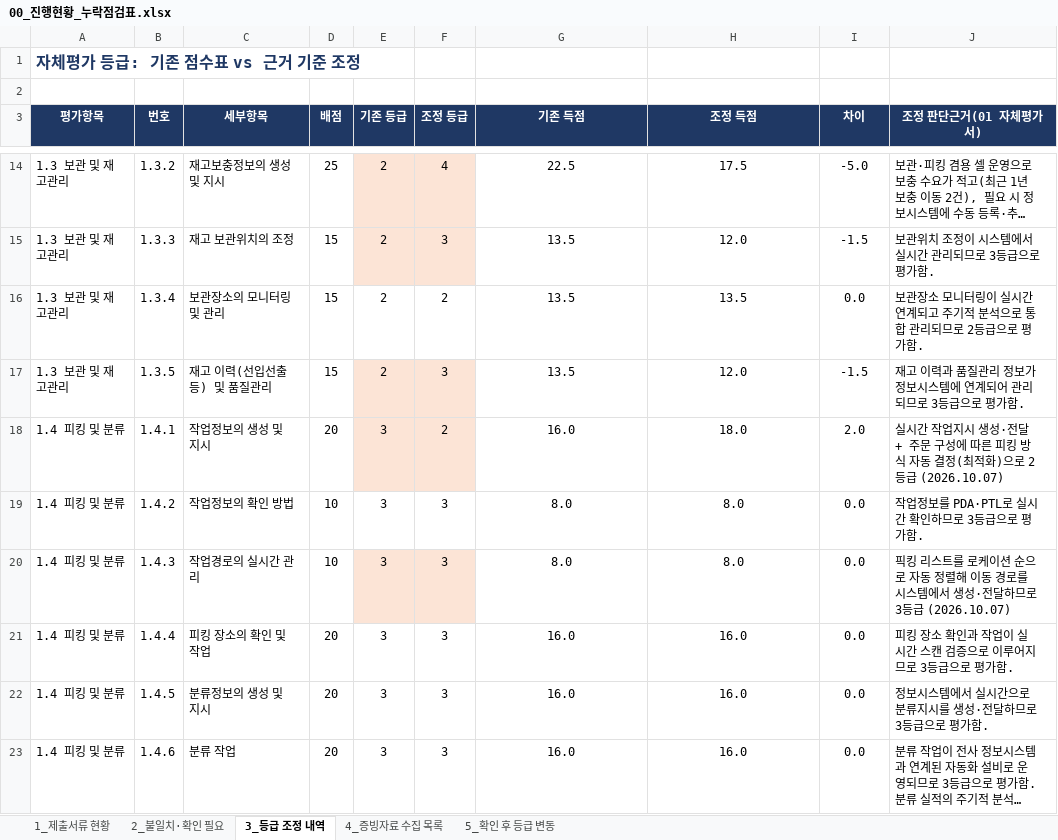
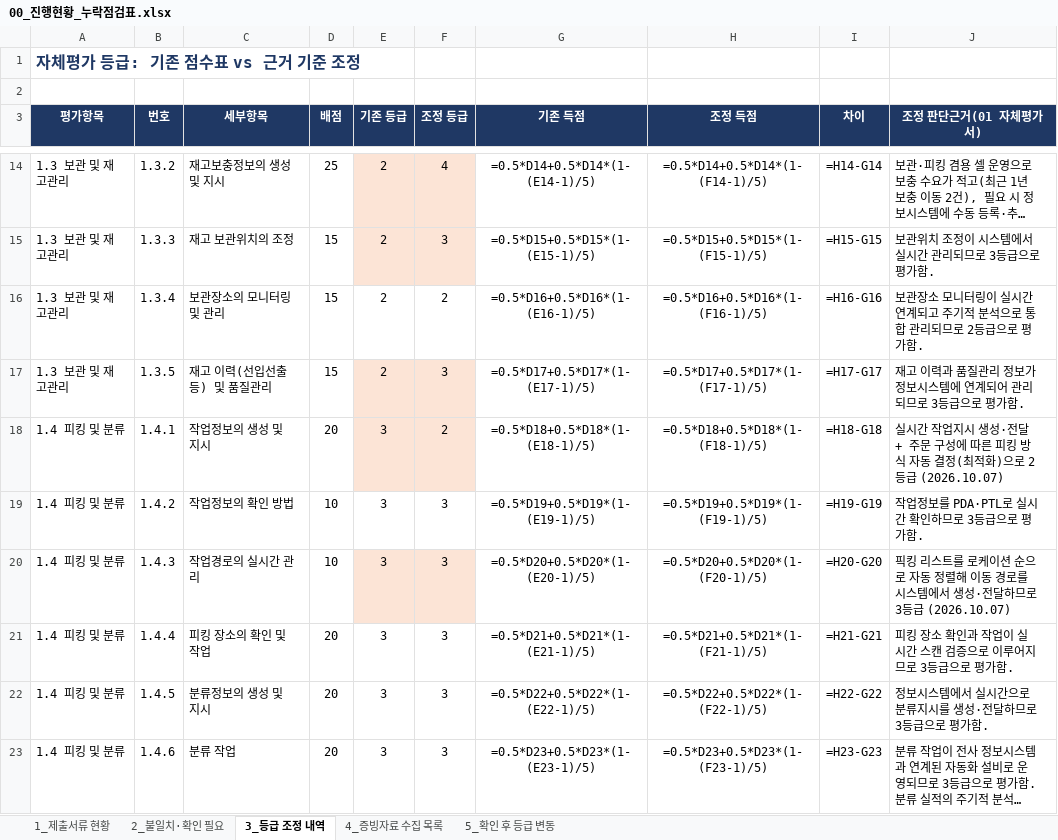
Before and after one commit to Yun-IlHwan/smart-logstics, an Excel workbook: 작성 서류 - yun/00_진행현황_누락점검표.xlsx, sheet 3_등급 조정 내역, drawn as a sheet; only a part is shown, gaps mark what is left out; long unchanged cells end in …; values as stored, in another font and other column widths than the file's, no borders; formulas without a stored value are shown as written; the diff covers the shown part only; the diff names each change by its address in the sheet, - before the commit and + after, or states it on an @@ line.

```diff
--- a/작성 서류 - yun/00_진행현황_누락점검표.xlsx (sheet 3_등급 조정 내역)
+++ b/작성 서류 - yun/00_진행현황_누락점검표.xlsx (sheet 3_등급 조정 내역)
-G14 (기존 득점): 22.5
+G14 (기존 득점): =0.5*D14+0.5*D14*(1-(E14-1)/5)
-H14 (조정 득점): 17.5
+H14 (조정 득점): =0.5*D14+0.5*D14*(1-(F14-1)/5)
-I14 (차이): -5.0
+I14 (차이): =H14-G14
-G15 (기존 득점): 13.5
+G15 (기존 득점): =0.5*D15+0.5*D15*(1-(E15-1)/5)
-H15 (조정 득점): 12.0
+H15 (조정 득점): =0.5*D15+0.5*D15*(1-(F15-1)/5)
-I15 (차이): -1.5
+I15 (차이): =H15-G15
-G16 (기존 득점): 13.5
+G16 (기존 득점): =0.5*D16+0.5*D16*(1-(E16-1)/5)
-H16 (조정 득점): 13.5
+H16 (조정 득점): =0.5*D16+0.5*D16*(1-(F16-1)/5)
-I16 (차이): 0.0
+I16 (차이): =H16-G16
-G17 (기존 득점): 13.5
+G17 (기존 득점): =0.5*D17+0.5*D17*(1-(E17-1)/5)
-H17 (조정 득점): 12.0
+H17 (조정 득점): =0.5*D17+0.5*D17*(1-(F17-1)/5)
-I17 (차이): -1.5
+I17 (차이): =H17-G17
-G18 (기존 득점): 16.0
+G18 (기존 득점): =0.5*D18+0.5*D18*(1-(E18-1)/5)
-H18 (조정 득점): 18.0
+H18 (조정 득점): =0.5*D18+0.5*D18*(1-(F18-1)/5)
-I18 (차이): 2.0
+I18 (차이): =H18-G18
-G19 (기존 득점): 8.0
+G19 (기존 득점): =0.5*D19+0.5*D19*(1-(E19-1)/5)
-H19 (조정 득점): 8.0
+H19 (조정 득점): =0.5*D19+0.5*D19*(1-(F19-1)/5)
-I19 (차이): 0.0
+I19 (차이): =H19-G19
-G20 (기존 득점): 8.0
+G20 (기존 득점): =0.5*D20+0.5*D20*(1-(E20-1)/5)
-H20 (조정 득점): 8.0
+H20 (조정 득점): =0.5*D20+0.5*D20*(1-(F20-1)/5)
-I20 (차이): 0.0
+I20 (차이): =H20-G20
-G21 (기존 득점): 16.0
+G21 (기존 득점): =0.5*D21+0.5*D21*(1-(E21-1)/5)
-H21 (조정 득점): 16.0
+H21 (조정 득점): =0.5*D21+0.5*D21*(1-(F21-1)/5)
-I21 (차이): 0.0
+I21 (차이): =H21-G21
-G22 (기존 득점): 16.0
+G22 (기존 득점): =0.5*D22+0.5*D22*(1-(E22-1)/5)
-H22 (조정 득점): 16.0
+H22 (조정 득점): =0.5*D22+0.5*D22*(1-(F22-1)/5)
-I22 (차이): 0.0
+I22 (차이): =H22-G22
-G23 (기존 득점): 16.0
+G23 (기존 득점): =0.5*D23+0.5*D23*(1-(E23-1)/5)
-H23 (조정 득점): 16.0
+H23 (조정 득점): =0.5*D23+0.5*D23*(1-(F23-1)/5)
-I23 (차이): 0.0
+I23 (차이): =H23-G23
```
Also changed, not shown: 2 added rows, 2 removed rows and 110 edited cells elsewhere in this sheet, sheet 1_제출서류 현황, sheet 4_증빙자료 수집 목록, sheet 5_확인 후 등급 변동, sheet 2_불일치·확인 필요, hidden cells, 작성 서류 - yun/99_확인필요_목록.xlsx, 작성 서류 - yun/⑤_자체평가점수표(일반)_근거기준.xlsx, 16 other files.
